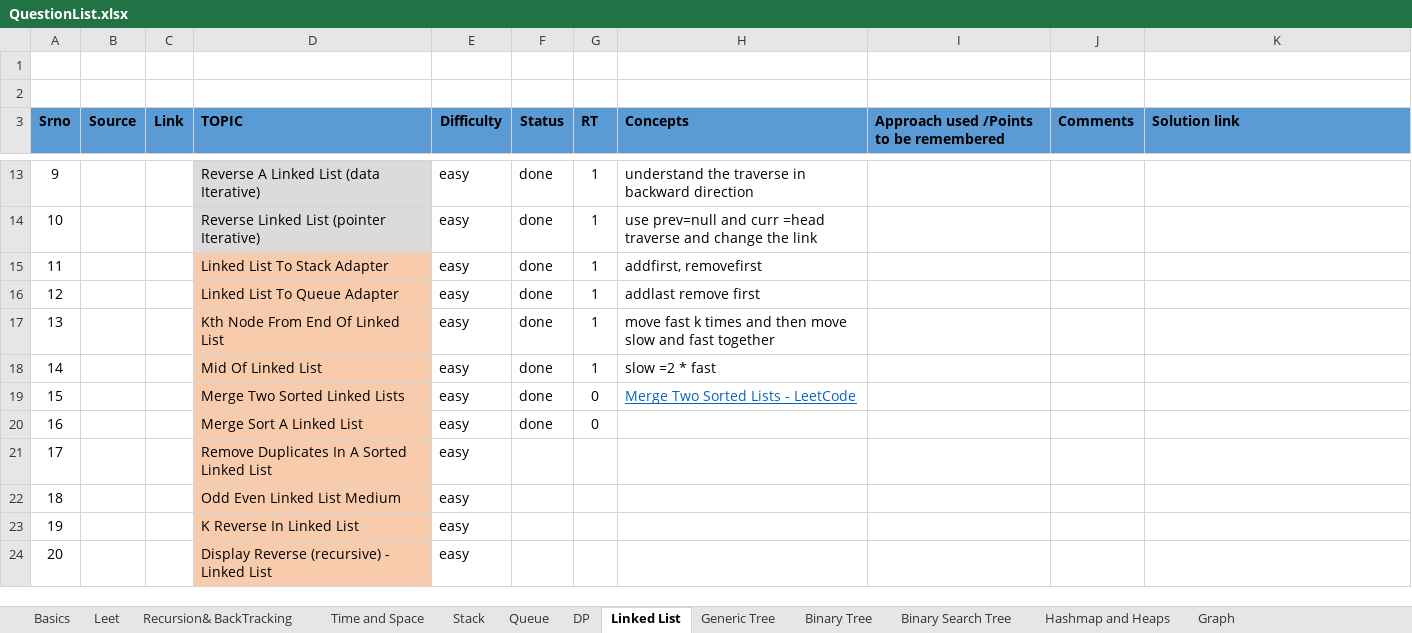
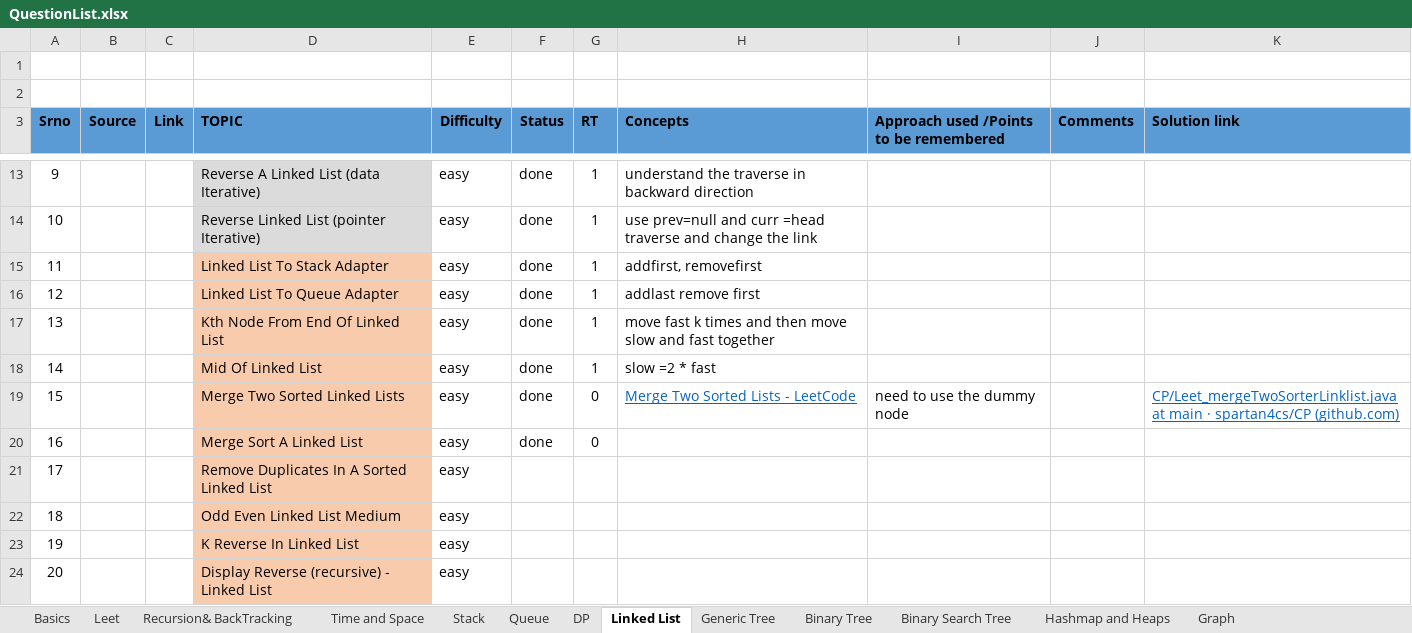
Before and after one commit to spartan4cs/CP, an Excel workbook: QuestionList.xlsx, sheet Linked List, drawn as a sheet; only a part is shown, gaps mark what is left out; values as stored, in another font and other column widths than the file's, no borders; the diff names each change by its address in the sheet, - before the commit and + after, or states it on an @@ line.

```diff
--- a/QuestionList.xlsx (sheet Linked List)
+++ b/QuestionList.xlsx (sheet Linked List)
-I19: (empty)
+I19: need to use the dummy node
-K19 (Solution link): (empty)
+K19 (Solution link): CP/Leet_mergeTwoSorterLinklist.java at main · spartan4cs/CP (github.com)
```
Also changed, not shown: 1 other file.
